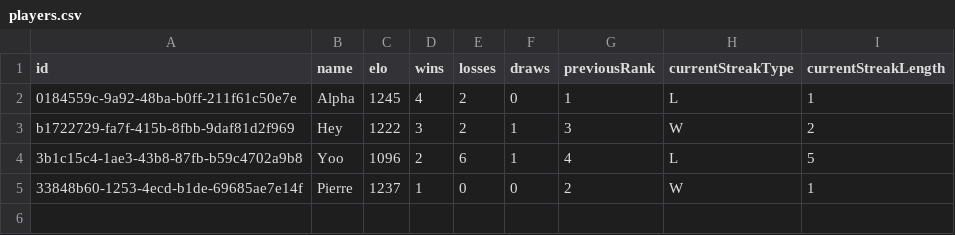
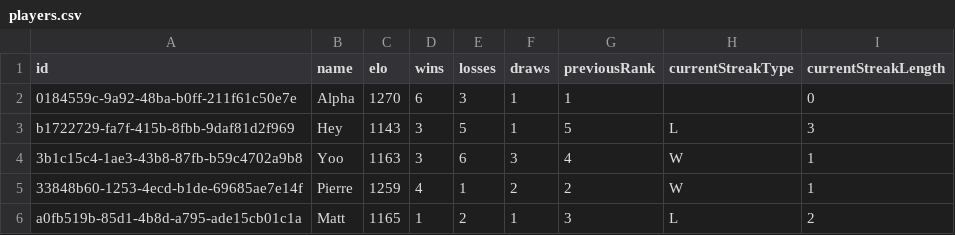
Before and after one commit to Ipuch/game-of-stick-elo-tracker, a CSV file: saved_games/cocorico/players.csv, drawn as a sheet.

```diff
--- a/saved_games/cocorico/players.csv
+++ b/saved_games/cocorico/players.csv
@@ -1,5 +1,6 @@
 id,name,elo,wins,losses,draws,previousRank,currentStreakType,currentStreakLength
-0184559c-9a92-48ba-b0ff-211f61c50e7e,Alpha,1245,4,2,0,1,L,1
-b1722729-fa7f-415b-8fbb-9daf81d2f969,Hey,1222,3,2,1,3,W,2
-3b1c15c4-1ae3-43b8-87fb-b59c4702a9b8,Yoo,1096,2,6,1,4,L,5
-33848b60-1253-4ecd-b1de-69685ae7e14f,Pierre,1237,1,0,0,2,W,1
+0184559c-9a92-48ba-b0ff-211f61c50e7e,Alpha,1270,6,3,1,1,,0
+b1722729-fa7f-415b-8fbb-9daf81d2f969,Hey,1143,3,5,1,5,L,3
+3b1c15c4-1ae3-43b8-87fb-b59c4702a9b8,Yoo,1163,3,6,3,4,W,1
+33848b60-1253-4ecd-b1de-69685ae7e14f,Pierre,1259,4,1,2,2,W,1
+a0fb519b-85d1-4b8d-a795-ade15cb01c1a,Matt,1165,1,2,1,3,L,2
```
Also changed, not shown: saved_games/cocorico/matches.csv, 3 other files.
